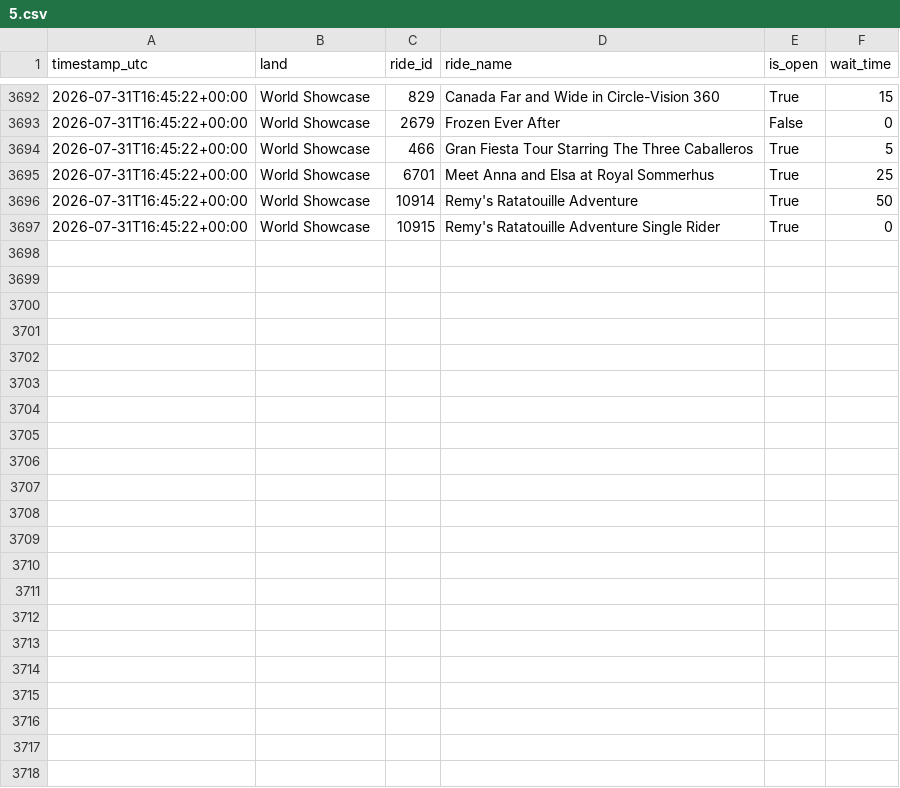
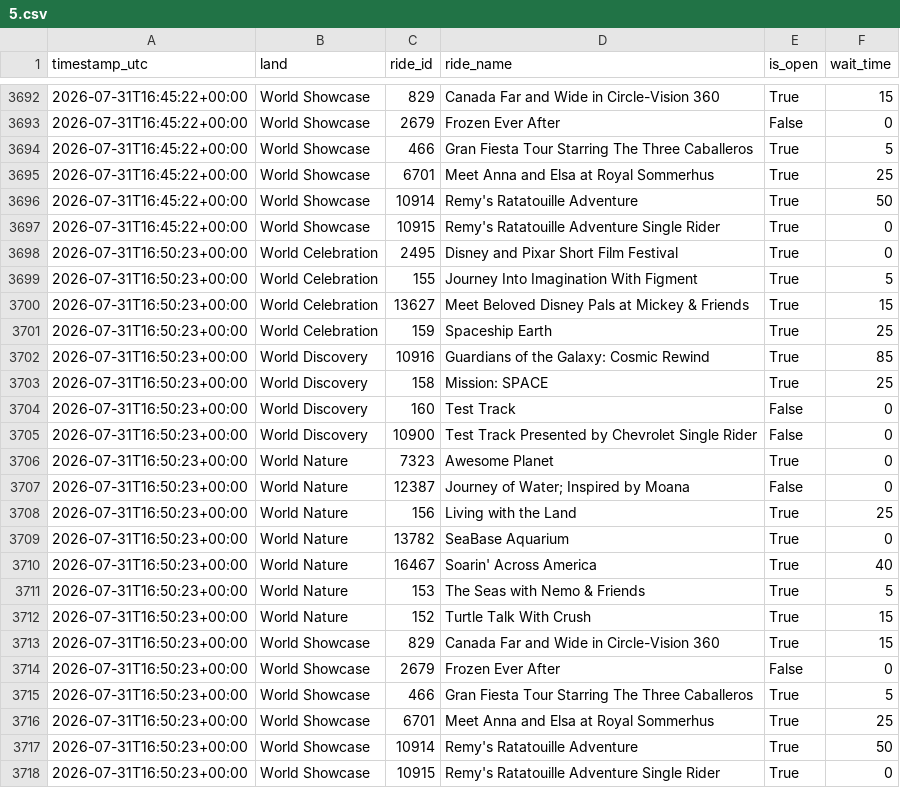
Before and after one commit to GustavoLuza/rideradar-queue-data, a CSV file: data/5.csv, drawn as a sheet; only a part is shown, gaps mark what is left out; the diff names each change by its address in the sheet, - before the commit and + after, or states it on an @@ line.

```diff
--- a/data/5.csv
+++ b/data/5.csv
+row 3698: 2026-07-31T16:50:23+00:00 | World Celebration | 2495 | Disney and Pixar Short Film Festival | True | 0
+row 3699: 2026-07-31T16:50:23+00:00 | World Celebration | 155 | Journey Into Imagination With Figment | True | 5
+row 3700: 2026-07-31T16:50:23+00:00 | World Celebration | 13627 | Meet Beloved Disney Pals at Mickey & Friends | True | 15
+row 3701: 2026-07-31T16:50:23+00:00 | World Celebration | 159 | Spaceship Earth | True | 25
+row 3702: 2026-07-31T16:50:23+00:00 | World Discovery | 10916 | Guardians of the Galaxy: Cosmic Rewind | True | 85
+row 3703: 2026-07-31T16:50:23+00:00 | World Discovery | 158 | Mission: SPACE | True | 25
+row 3704: 2026-07-31T16:50:23+00:00 | World Discovery | 160 | Test Track | False | 0
+row 3705: 2026-07-31T16:50:23+00:00 | World Discovery | 10900 | Test Track Presented by Chevrolet Single Rider | False | 0
+row 3706: 2026-07-31T16:50:23+00:00 | World Nature | 7323 | Awesome Planet | True | 0
+row 3707: 2026-07-31T16:50:23+00:00 | World Nature | 12387 | Journey of Water; Inspired by Moana | False | 0
+row 3708: 2026-07-31T16:50:23+00:00 | World Nature | 156 | Living with the Land | True | 25
+row 3709: 2026-07-31T16:50:23+00:00 | World Nature | 13782 | SeaBase Aquarium | True | 0
+row 3710: 2026-07-31T16:50:23+00:00 | World Nature | 16467 | Soarin' Across America | True | 40
+row 3711: 2026-07-31T16:50:23+00:00 | World Nature | 153 | The Seas with Nemo & Friends | True | 5
+row 3712: 2026-07-31T16:50:23+00:00 | World Nature | 152 | Turtle Talk With Crush | True | 15
+row 3713: 2026-07-31T16:50:23+00:00 | World Showcase | 829 | Canada Far and Wide in Circle-Vision 360 | True | 15
+row 3714: 2026-07-31T16:50:23+00:00 | World Showcase | 2679 | Frozen Ever After | False | 0
+row 3715: 2026-07-31T16:50:23+00:00 | World Showcase | 466 | Gran Fiesta Tour Starring The Three Caballeros | True | 5
+row 3716: 2026-07-31T16:50:23+00:00 | World Showcase | 6701 | Meet Anna and Elsa at Royal Sommerhus | True | 25
+row 3717: 2026-07-31T16:50:23+00:00 | World Showcase | 10914 | Remy's Ratatouille Adventure | True | 50
+row 3718: 2026-07-31T16:50:23+00:00 | World Showcase | 10915 | Remy's Ratatouille Adventure Single Rider | True | 0
```
Also changed, not shown: data/334.csv, data/6.csv, 6 other files.
